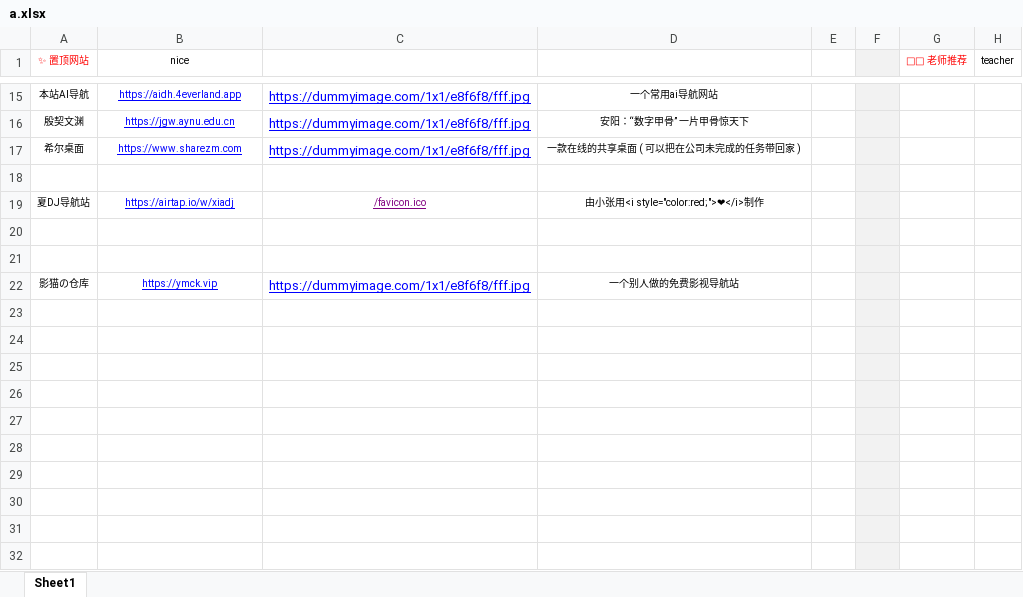
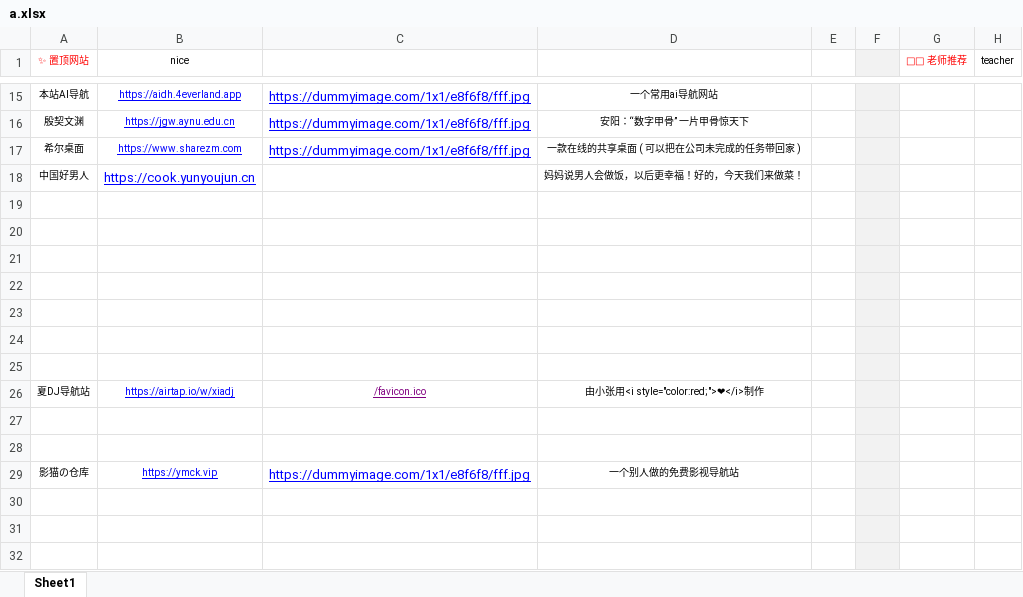
Before and after one commit to xiaolongmr/dh, an Excel workbook: a.xlsx, sheet Sheet1, drawn as a sheet; only a part is shown, gaps mark what is left out; values as stored, in another font and other column widths than the file's, no borders; the diff names each change by its address in the sheet, - before the commit and + after, or states it on an @@ line.

Commit message:
Add files via upload

```diff
--- a/a.xlsx (sheet Sheet1)
+++ b/a.xlsx (sheet Sheet1)
-A18 (✨ 置顶网站): (empty)
+A18 (✨ 置顶网站): 中国好男人
-B18 (nice): (empty)
+B18 (nice): https://cook.yunyoujun.cn
-D18: (empty)
+D18: 妈妈说男人会做饭，以后更幸福！好的，今天我们来做菜！
-A19 (✨ 置顶网站): 夏DJ导航站
+A19 (✨ 置顶网站): (empty)
-B19 (nice): https://airtap.io/w/xiadj
+B19 (nice): (empty)
-C19: /favicon.ico
+C19: (empty)
-D19: 由小张用<i style="color:red;">❤</i>制作
+D19: (empty)
-A22 (✨ 置顶网站): 影猫の仓库
+A22 (✨ 置顶网站): (empty)
-B22 (nice): https://ymck.vip
+B22 (nice): (empty)
-C22: https://dummyimage.com/1x1/e8f6f8/fff.jpg
+C22: (empty)
-D22: 一个别人做的免费影视导航站
+D22: (empty)
-A26 (✨ 置顶网站): (empty)
+A26 (✨ 置顶网站): 夏DJ导航站
-B26 (nice): (empty)
+B26 (nice): https://airtap.io/w/xiadj
-C26: (empty)
+C26: /favicon.ico
-D26: (empty)
+D26: 由小张用<i style="color:red;">❤</i>制作
-A29 (✨ 置顶网站): (empty)
+A29 (✨ 置顶网站): 影猫の仓库
-B29 (nice): (empty)
+B29 (nice): https://ymck.vip
-C29: (empty)
+C29: https://dummyimage.com/1x1/e8f6f8/fff.jpg
-D29: (empty)
+D29: 一个别人做的免费影视导航站
```
